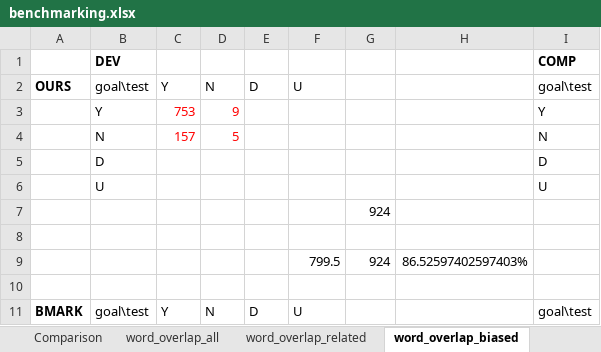
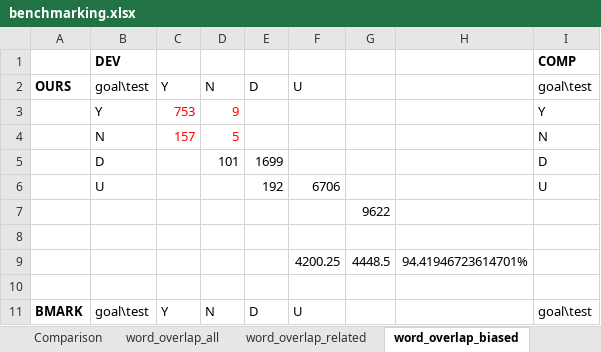
Before and after one commit to prajwaln/Fake-News-Challenge, an Excel workbook: benchmarking.xlsx, sheet word_overlap_biased, drawn as a sheet; only a part is shown; values as stored, in another font and other column widths than the file's, no borders; the diff names each change by its address in the sheet, - before the commit and + after, or states it on an @@ line.

Commit message:
Updated report and benchmark

```diff
--- a/benchmarking.xlsx (sheet word_overlap_biased)
+++ b/benchmarking.xlsx (sheet word_overlap_biased)
-D5: (empty)
+D5: 101
-E5: (empty)
+E5: 1699
-E6: (empty)
+E6: 192
-F6: (empty)
+F6: 6706
-G7: 924
+G7: 9622
-F9: 799.5
+F9: 4200.25
-G9: 924
+G9: 4448.5
-H9: 86.52597402597403%
+H9: 94.41946723614701%
```
Also changed, not shown: sheet word_overlap_related, 1 other file.
